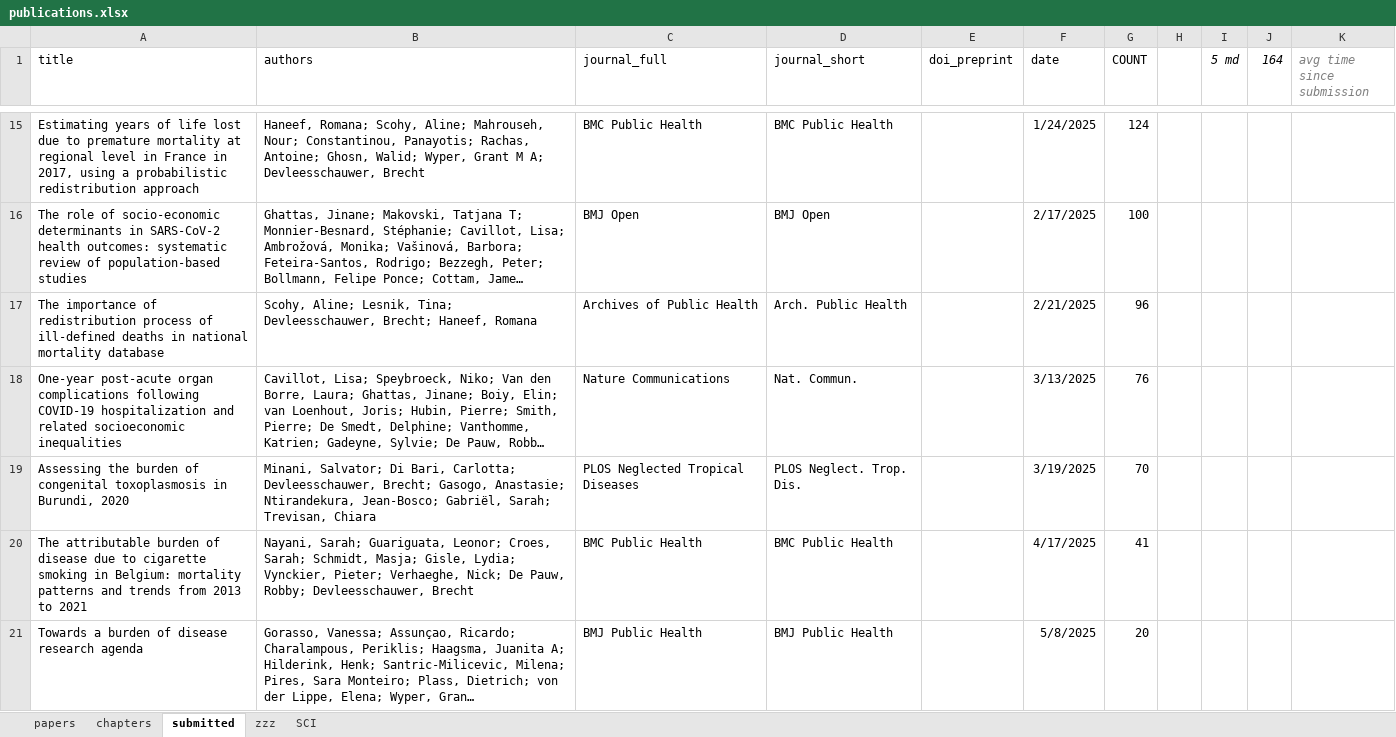
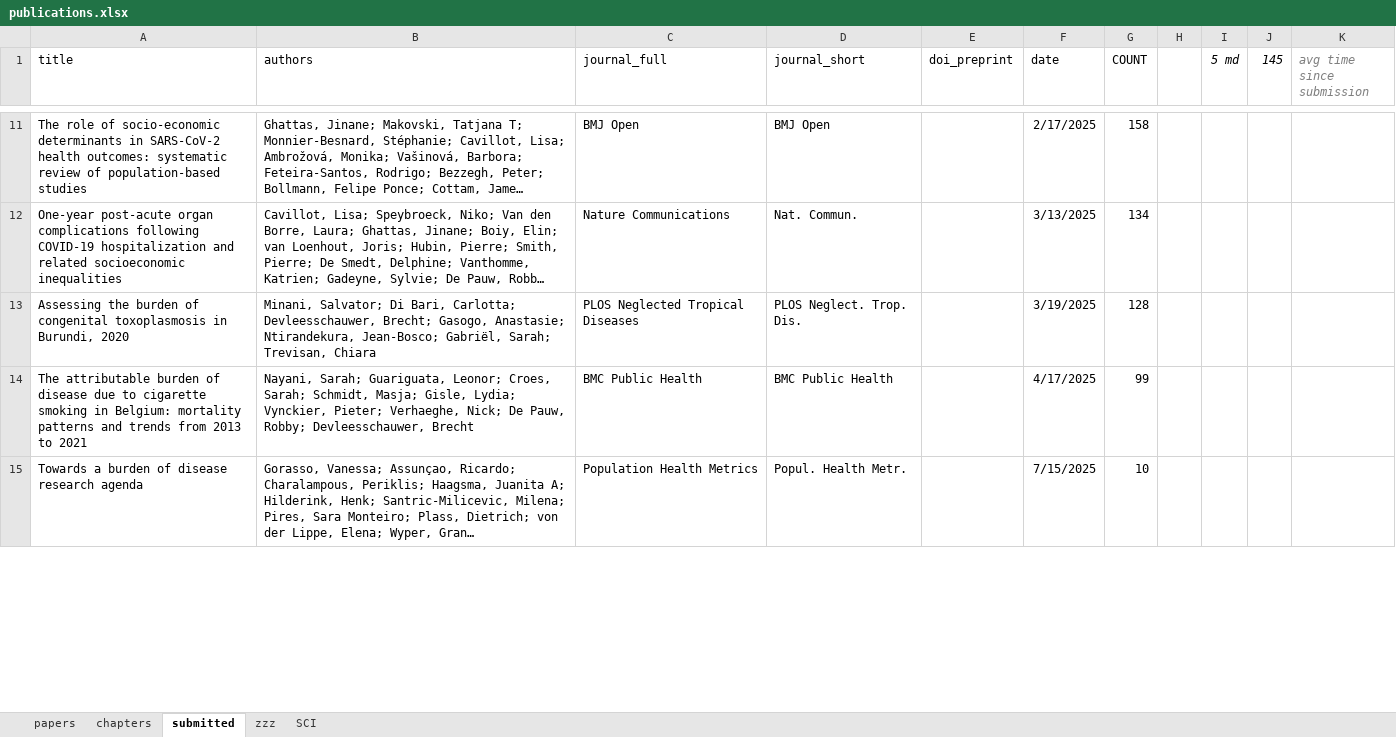
Before and after one commit to brechtdv/brechtdv.github.io, an Excel workbook: publications.xlsx, sheet submitted, drawn as a sheet; only a part is shown, gaps mark what is left out; long unchanged cells end in …; values as stored, in another font and other column widths than the file's, no borders; table styles not drawn; removed rows and columns are numbered as before the commit, all else as after; the diff covers the shown part only; the diff names each change by its address in the sheet, - before the commit and + after, or states it on an @@ line.

Commit message:
update publications

```diff
--- a/publications.xlsx (sheet submitted)
+++ b/publications.xlsx (sheet submitted)
-J1: 164
+J1: 145
-row 15: Estimating years of life lost due to premature mortality at regional level in France in 2017, using a probabilistic redistribution approach | Haneef, Romana; Scohy, Aline; Mahrouseh, Nour; Constantinou, Panayotis; Rachas, Antoine; Ghosn, Walid; Wyper, Grant M A; Devleesschauwer, Brecht | BMC Public Health | BMC Public Health |  | 1/24/2025 | 124
-G11 (COUNT): 100
+G11 (COUNT): 158
-row 17: The importance of redistribution process of ill-defined deaths in national mortality database | Scohy, Aline; Lesnik, Tina; Devleesschauwer, Brecht; Haneef, Romana | Archives of Public Health | Arch. Public Health |  | 2/21/2025 | 96
-G12 (COUNT): 76
+G12 (COUNT): 134
-G13 (COUNT): 70
+G13 (COUNT): 128
-G14 (COUNT): 41
+G14 (COUNT): 99
-C15 (journal_full): BMJ Public Health
+C15 (journal_full): Population Health Metrics
-D15 (journal_short): BMJ Public Health
+D15 (journal_short): Popul. Health Metr.
-F15 (date): 5/8/2025
+F15 (date): 7/15/2025
-G15 (COUNT): 20
+G15 (COUNT): 10
```
Also changed, not shown: 5 added rows, 4 removed rows and 12 edited cells elsewhere in this sheet, sheet papers, sheet zzz, 2 other files.
